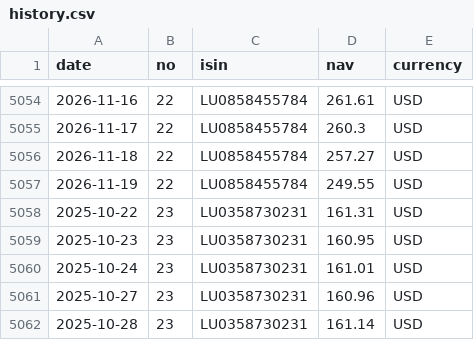
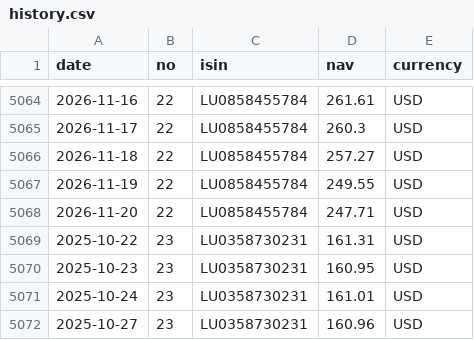
Before and after one commit to Arshad-investment/Fund-Tracker, a CSV file: data/history.csv, drawn as a sheet; only a part is shown, gaps mark what is left out; the shorter side is filled out with more unchanged rows; the diff covers the shown part only; the diff names each change by its address in the sheet, - before the commit and + after, or states it on an @@ line.

```diff
--- a/data/history.csv
+++ b/data/history.csv
+row 5068: 2026-11-20 | 22 | LU0858455784 | 247.71 | USD
```
Also changed, not shown: 10 added rows elsewhere in this file, 1 other file.
